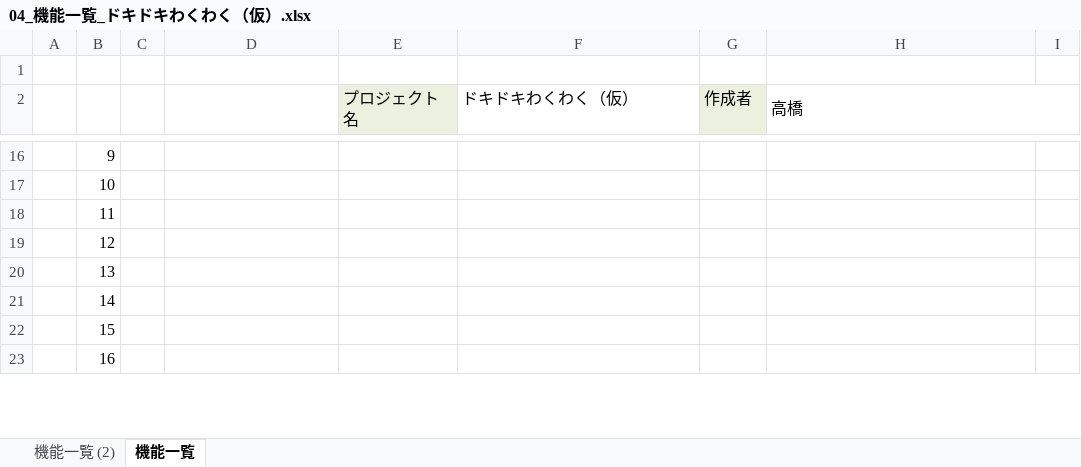
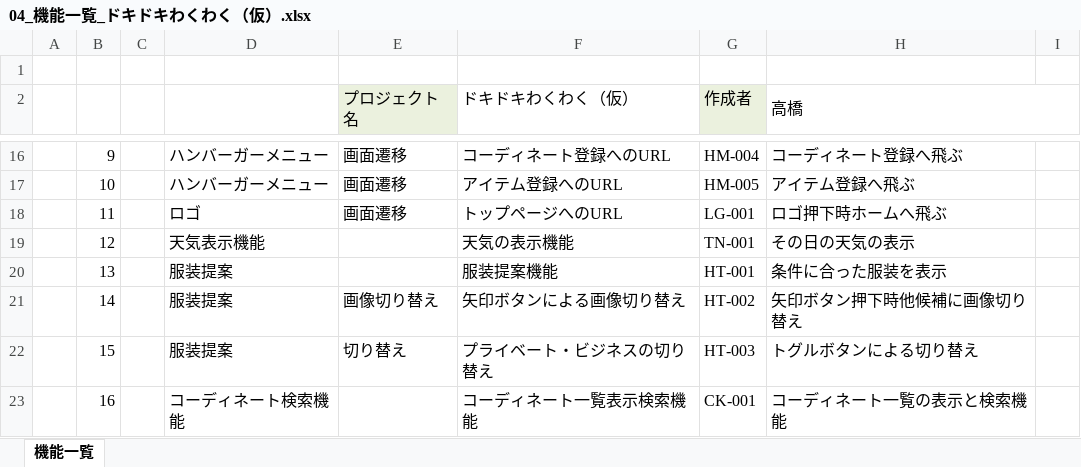
Before and after one commit to dojo2022/E-4, an Excel workbook: doc/04_機能一覧_ドキドキわくわく（仮）.xlsx, sheet 機能一覧, drawn as a sheet; only a part is shown, gaps mark what is left out; values as stored, in another font and other column widths than the file's, no borders; the diff covers the shown part only; the diff names each change by its address in the sheet, - before the commit and + after, or states it on an @@ line.

Commit message:
Update 04_機能一覧_ドキドキわくわく（仮）.xlsx

```diff
--- a/doc/04_機能一覧_ドキドキわくわく（仮）.xlsx (sheet 機能一覧)
+++ b/doc/04_機能一覧_ドキドキわくわく（仮）.xlsx (sheet 機能一覧)
-sheet tab: 機能一覧 (2)
-D16:D17: (empty)
+D16:D17: ハンバーガーメニュー
-E16:E18 (プロジェクト名): (empty)
+E16:E18 (プロジェクト名): 画面遷移
-F16 (ドキドキわくわく（仮）): (empty)
+F16 (ドキドキわくわく（仮）): コーディネート登録へのURL
-G16 (作成者): (empty)
+G16 (作成者): HM-004
-H16 (高橋): (empty)
+H16 (高橋): コーディネート登録へ飛ぶ
-F17 (ドキドキわくわく（仮）): (empty)
+F17 (ドキドキわくわく（仮）): アイテム登録へのURL
-G17 (作成者): (empty)
+G17 (作成者): HM-005
-H17 (高橋): (empty)
+H17 (高橋): アイテム登録へ飛ぶ
-D18: (empty)
+D18: ロゴ
-F18 (ドキドキわくわく（仮）): (empty)
+F18 (ドキドキわくわく（仮）): トップページへのURL
-G18 (作成者): (empty)
+G18 (作成者): LG-001
-H18 (高橋): (empty)
+H18 (高橋): ロゴ押下時ホームへ飛ぶ
-D19: (empty)
+D19: 天気表示機能
-F19 (ドキドキわくわく（仮）): (empty)
+F19 (ドキドキわくわく（仮）): 天気の表示機能
-G19 (作成者): (empty)
+G19 (作成者): TN-001
-H19 (高橋): (empty)
+H19 (高橋): その日の天気の表示
-D20:D22: (empty)
+D20:D22: 服装提案
-F20 (ドキドキわくわく（仮）): (empty)
+F20 (ドキドキわくわく（仮）): 服装提案機能
-G20 (作成者): (empty)
+G20 (作成者): HT-001
-H20 (高橋): (empty)
+H20 (高橋): 条件に合った服装を表示
-E21 (プロジェクト名): (empty)
+E21 (プロジェクト名): 画像切り替え
-F21 (ドキドキわくわく（仮）): (empty)
+F21 (ドキドキわくわく（仮）): 矢印ボタンによる画像切り替え
-G21 (作成者): (empty)
+G21 (作成者): HT-002
-H21 (高橋): (empty)
+H21 (高橋): 矢印ボタン押下時他候補に画像切り替え
-E22 (プロジェクト名): (empty)
+E22 (プロジェクト名): 切り替え
-F22 (ドキドキわくわく（仮）): (empty)
+F22 (ドキドキわくわく（仮）): プライベート・ビジネスの切り替え
-G22 (作成者): (empty)
+G22 (作成者): HT-003
-H22 (高橋): (empty)
+H22 (高橋): トグルボタンによる切り替え
-D23: (empty)
+D23: コーディネート検索機能
-F23 (ドキドキわくわく（仮）): (empty)
+F23 (ドキドキわくわく（仮）): コーディネート一覧表示検索機能
-G23 (作成者): (empty)
+G23 (作成者): CK-001
-H23 (高橋): (empty)
+H23 (高橋): コーディネート一覧の表示と検索機能
```
Also changed, not shown: 1 added row and 139 edited cells elsewhere in this sheet.
